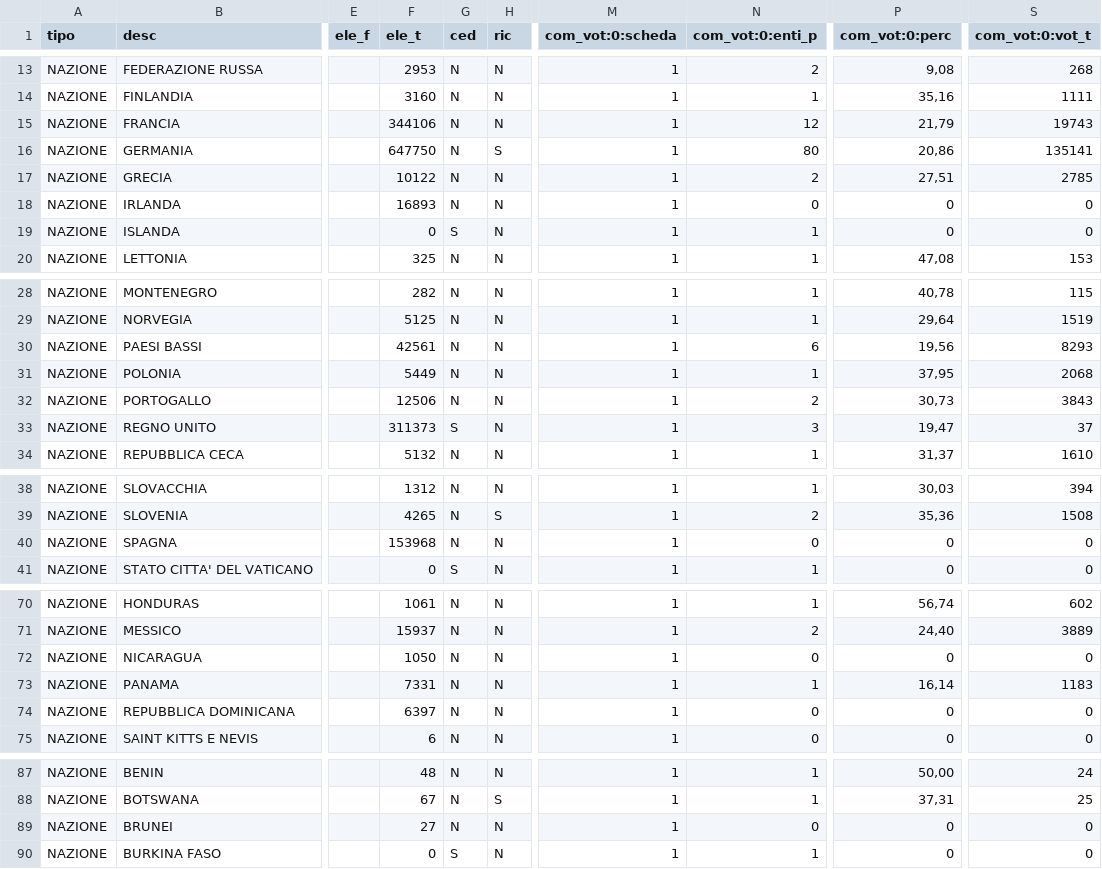
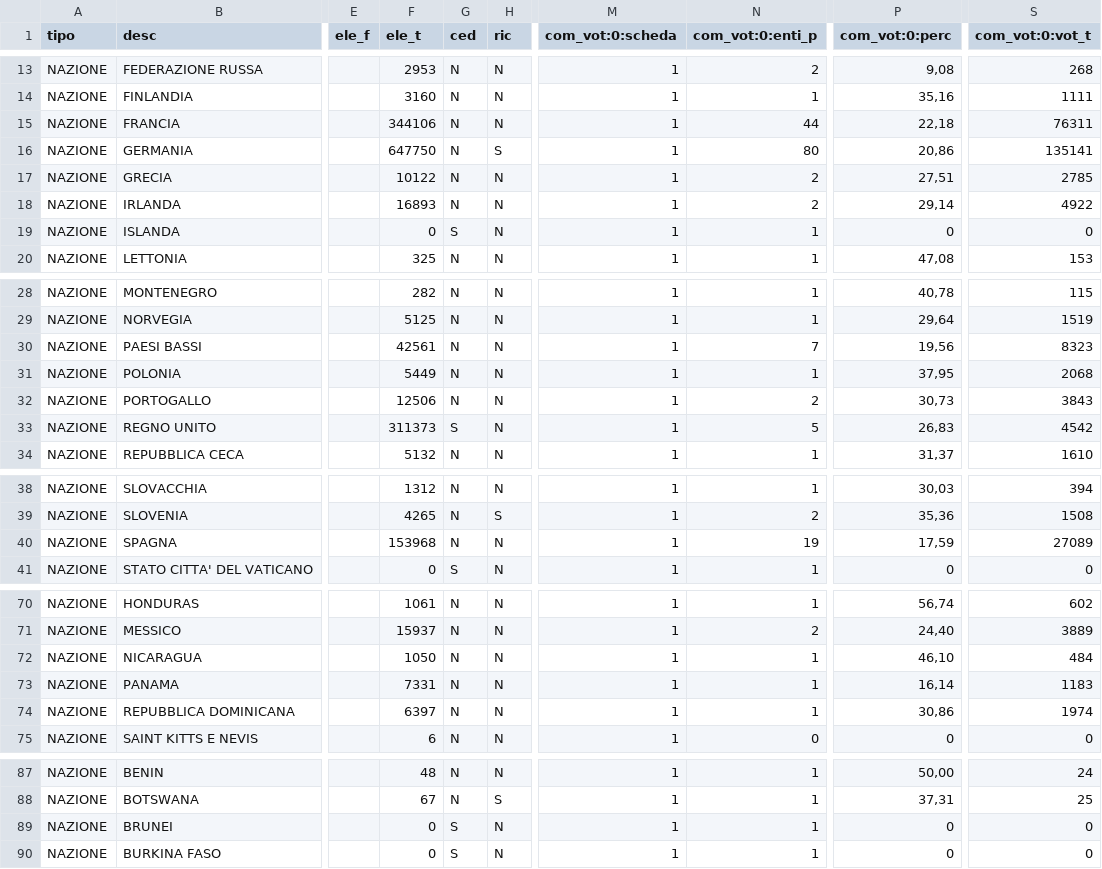
Before and after one commit to ondata/elezioni_2020, a CSV file: referendum/output/datiEstero.csv, drawn as a sheet; only a part is shown, gaps mark what is left out; the diff covers the shown part only; the diff names each change by its address in the sheet, - before the commit and + after, or states it on an @@ line.

```diff
--- a/referendum/output/datiEstero.csv
+++ b/referendum/output/datiEstero.csv
-N15 (com_vot:0:enti_p): 12
+N15 (com_vot:0:enti_p): 44
-P15 (com_vot:0:perc): 21,79
+P15 (com_vot:0:perc): 22,18
-S15 (com_vot:0:vot_t): 19743
+S15 (com_vot:0:vot_t): 76311
-N18 (com_vot:0:enti_p): 0
+N18 (com_vot:0:enti_p): 2
-P18 (com_vot:0:perc): 0
+P18 (com_vot:0:perc): 29,14
-S18 (com_vot:0:vot_t): 0
+S18 (com_vot:0:vot_t): 4922
-N30 (com_vot:0:enti_p): 6
+N30 (com_vot:0:enti_p): 7
-S30 (com_vot:0:vot_t): 8293
+S30 (com_vot:0:vot_t): 8323
-N33 (com_vot:0:enti_p): 3
+N33 (com_vot:0:enti_p): 5
-P33 (com_vot:0:perc): 19,47
+P33 (com_vot:0:perc): 26,83
-S33 (com_vot:0:vot_t): 37
+S33 (com_vot:0:vot_t): 4542
-N40 (com_vot:0:enti_p): 0
+N40 (com_vot:0:enti_p): 19
-P40 (com_vot:0:perc): 0
+P40 (com_vot:0:perc): 17,59
-S40 (com_vot:0:vot_t): 0
+S40 (com_vot:0:vot_t): 27089
-N72 (com_vot:0:enti_p): 0
+N72 (com_vot:0:enti_p): 1
-P72 (com_vot:0:perc): 0
+P72 (com_vot:0:perc): 46,10
-S72 (com_vot:0:vot_t): 0
+S72 (com_vot:0:vot_t): 484
-N74 (com_vot:0:enti_p): 0
+N74 (com_vot:0:enti_p): 1
-P74 (com_vot:0:perc): 0
+P74 (com_vot:0:perc): 30,86
-S74 (com_vot:0:vot_t): 0
+S74 (com_vot:0:vot_t): 1974
-F89 (ele_t): 27
+F89 (ele_t): 0
-G89 (ced): N
+G89 (ced): S
-N89 (com_vot:0:enti_p): 0
+N89 (com_vot:0:enti_p): 1
```
Also changed, not shown: 8 edited cells elsewhere in this file, referendum/output/affluenzaEstero.csv, referendum/output/affluenzaItalia.csv, 7 other files.
